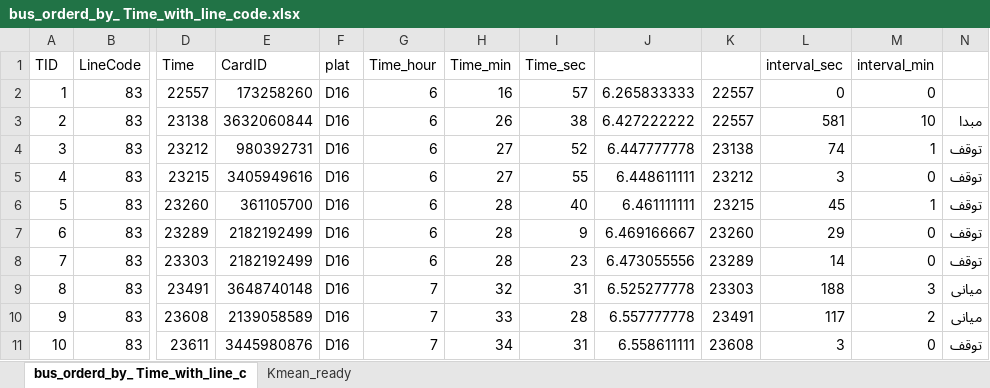
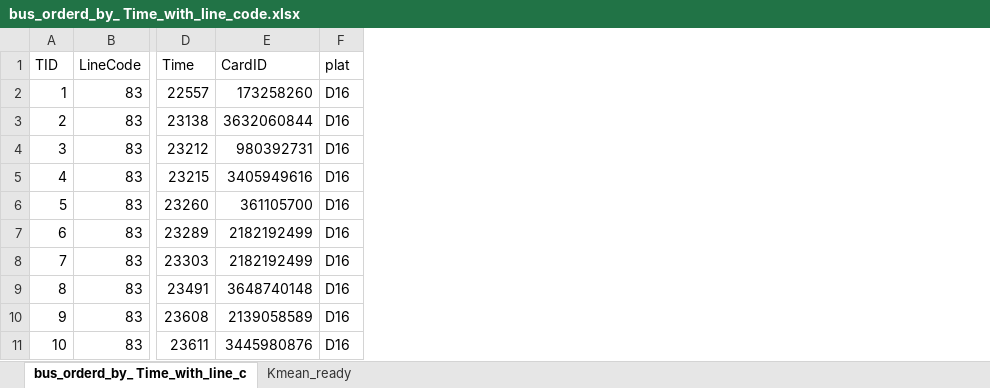
Before and after one commit to hamedesmaeeli/Python_For_Data_Science, an Excel workbook: traffic_isf_challange/bus_orderd_by_ Time_with_line_code.xlsx, sheet bus_orderd_by_ Time_with_line_c, drawn as a sheet; only a part is shown, gaps mark what is left out; values as stored, in another font and other column widths than the file's, no cell formats; the diff names each change by its address in the sheet, - before the commit and + after, or states it on an @@ line.

```diff
--- a/traffic_isf_challange/bus_orderd_by_ Time_with_line_code.xlsx (sheet bus_orderd_by_ Time_with_line_c)
+++ b/traffic_isf_challange/bus_orderd_by_ Time_with_line_code.xlsx (sheet bus_orderd_by_ Time_with_line_c)
-column G (Time_hour), rows 2-11: 6 | 6 | 6 | 6 | 6 | 6 | 6 | 7 | 7 | 7
-column H (Time_min), rows 2-11: 16 | 26 | 27 | 27 | 28 | 28 | 28 | 32 | 33 | 34
-column I (Time_sec), rows 2-11: 57 | 38 | 52 | 55 | 40 | 9 | 23 | 31 | 28 | 31
-column J, rows 2-11: 6.265833333 | 6.427222222 | 6.447777778 | 6.448611111 | 6.461111111 | 6.469166667 | 6.473055556 | 6.525277778 | 6.557777778 | 6.558611111
-column K, rows 2-11: 22557 | 22557 | 23138 | 23212 | 23215 | 23260 | 23289 | 23303 | 23491 | 23608
-column L (interval_sec), rows 2-11: 0 | 581 | 74 | 3 | 45 | 29 | 14 | 188 | 117 | 3
-column M (interval_min), rows 2-11: 0 | 10 | 1 | 0 | 1 | 0 | 0 | 3 | 2 | 0
-column N, rows 3-11: مبدا | توقف | توقف | توقف | توقف | توقف | میانی | میانی | توقف
```
Also changed, not shown: cell formats, 17 other files.
